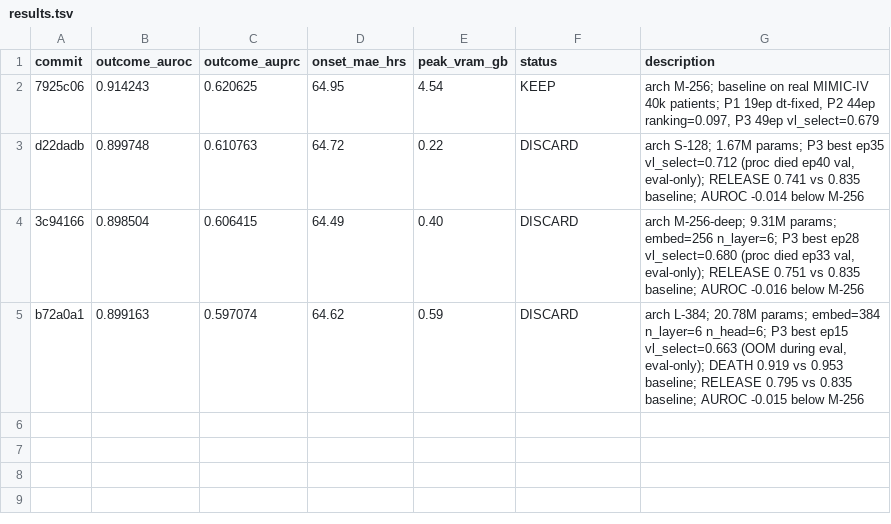
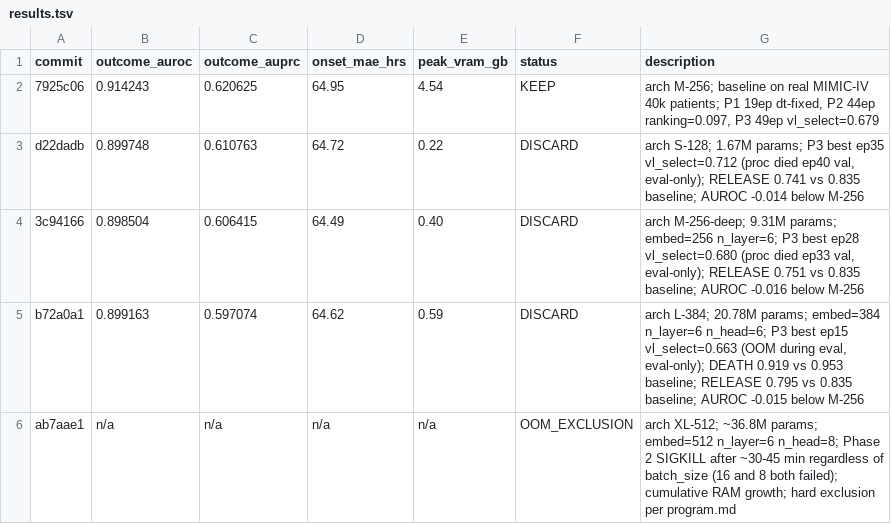
Before and after one commit to shaharoded/INTERVenE-Ar, a TSV file: results.tsv, drawn as a sheet; the diff names each change by its address in the sheet, - before the commit and + after, or states it on an @@ line.

```diff
--- a/results.tsv
+++ b/results.tsv
+row 6: ab7aae1 | n/a | n/a | n/a | n/a | OOM_EXCLUSION | arch XL-512; ~36.8M params; embed=512 n_layer=6 n_head=8; Phase 2 SIGKILL after ~30-45 min regardless of batch_size (16 and 8 both failed); cumulative RAM growth; hard exclusion per program.md
```
Also changed, not shown: 4 other files.
